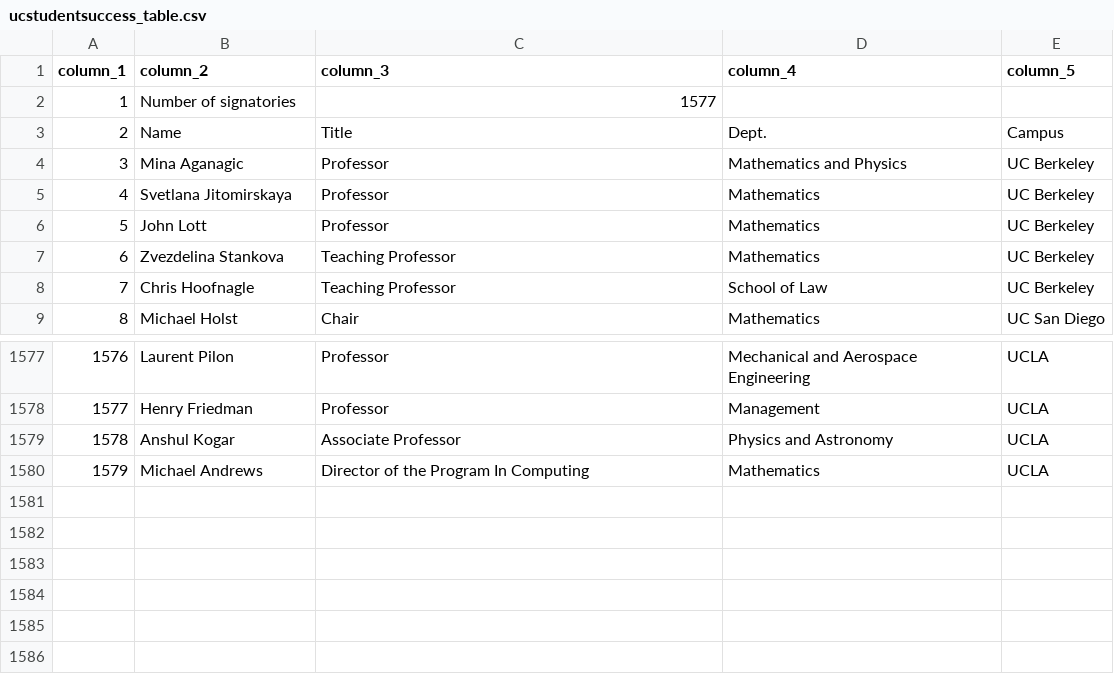
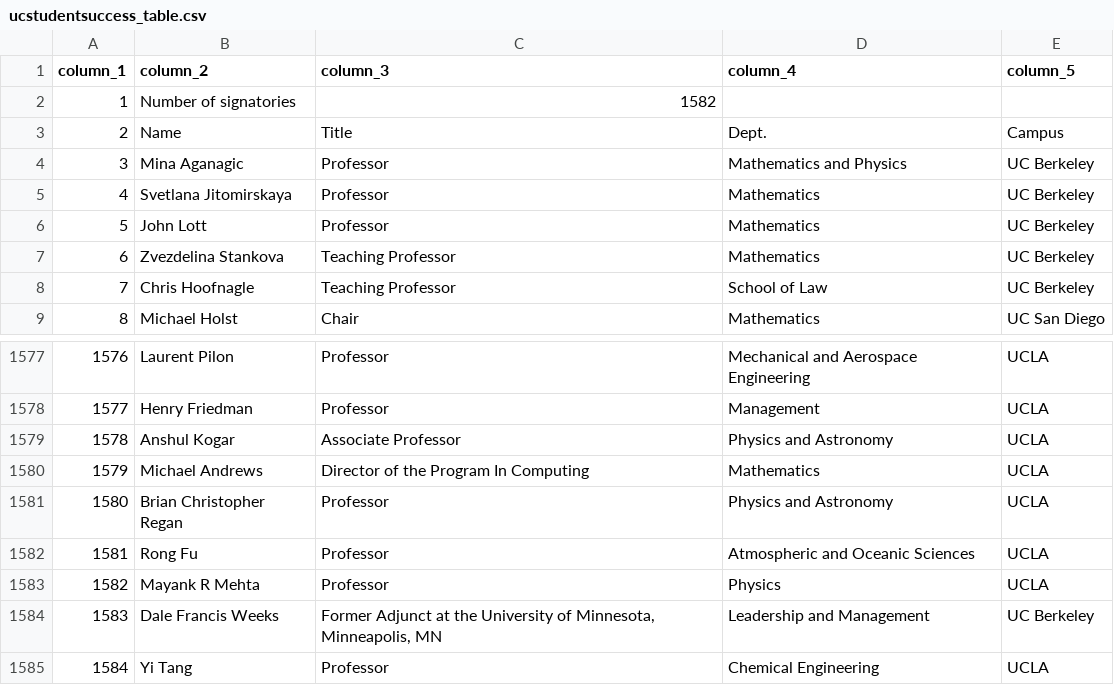
Before and after one commit to Hart-Hornor-Jones/signatory-analyzer, a CSV file: signatures/ucstudentsuccess_table.csv, drawn as a sheet; only a part is shown, gaps mark what is left out.

Commit message:
Update data 2026-06-19 16:31

```diff
--- a/signatures/ucstudentsuccess_table.csv
+++ b/signatures/ucstudentsuccess_table.csv
@@ -1,3 +1,3 @@
 column_1,column_2,column_3,column_4,column_5
-1,Number of signatories,1577,,
+1,Number of signatories,1582,,
 2,Name,Title,Dept.,Campus
@@ -1580 +1580,6 @@
 1579,Michael Andrews,Director of the Program In Computing,Mathematics,UCLA
+1580,Brian Christopher Regan,Professor,Physics and Astronomy,UCLA
+1581,Rong Fu,Professor,Atmospheric and Oceanic Sciences,UCLA
+1582,Mayank R Mehta,Professor,Physics,UCLA
+1583,Dale Francis Weeks,"Former Adjunct at the University of Minnesota, Minneapolis, MN",Leadership and Management,UC Berkeley
+1584,Yi Tang,Professor,Chemical Engineering,UCLA
```
Also changed, not shown: signatures/socscihum_table.csv, 6 other files.
